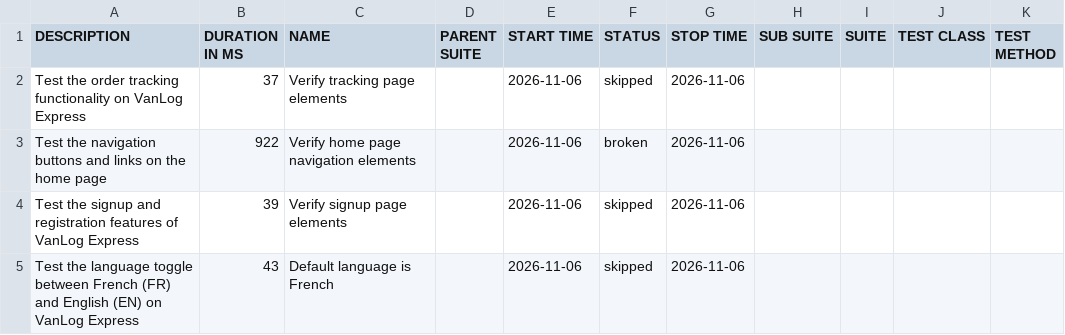
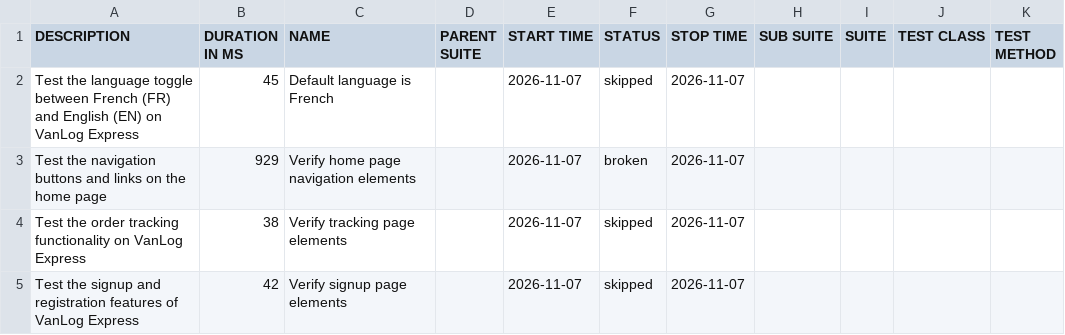
Before and after one commit to Raef211/Automation-vanlog-express, a CSV file: nightly/data/suites.csv, drawn as a sheet.

```diff
--- a/nightly/data/suites.csv
+++ b/nightly/data/suites.csv
@@ -1,5 +1,5 @@
 "DESCRIPTION","DURATION IN MS","NAME","PARENT SUITE","START TIME","STATUS","STOP TIME","SUB SUITE","SUITE","TEST CLASS","TEST METHOD"
-"Test the order tracking functionality on VanLog Express","37","Verify tracking page elements","","2026-11-06","skipped","2026-11-06","","","",""
-"Test the navigation buttons and links on the home page","922","Verify home page navigation elements","","2026-11-06","broken","2026-11-06","","","",""
-"Test the signup and registration features of VanLog Express","39","Verify signup page elements","","2026-11-06","skipped","2026-11-06","","","",""
-"Test the language toggle between French (FR) and English (EN) on VanLog Express","43","Default language is French","","2026-11-06","skipped","2026-11-06","","","",""
+"Test the language toggle between French (FR) and English (EN) on VanLog Express","45","Default language is French","","2026-11-07","skipped","2026-11-07","","","",""
+"Test the navigation buttons and links on the home page","929","Verify home page navigation elements","","2026-11-07","broken","2026-11-07","","","",""
+"Test the order tracking functionality on VanLog Express","38","Verify tracking page elements","","2026-11-07","skipped","2026-11-07","","","",""
+"Test the signup and registration features of VanLog Express","42","Verify signup page elements","","2026-11-07","skipped","2026-11-07","","","",""
```
Also changed, not shown: nightly/data/behaviors.csv, 20 other files.
